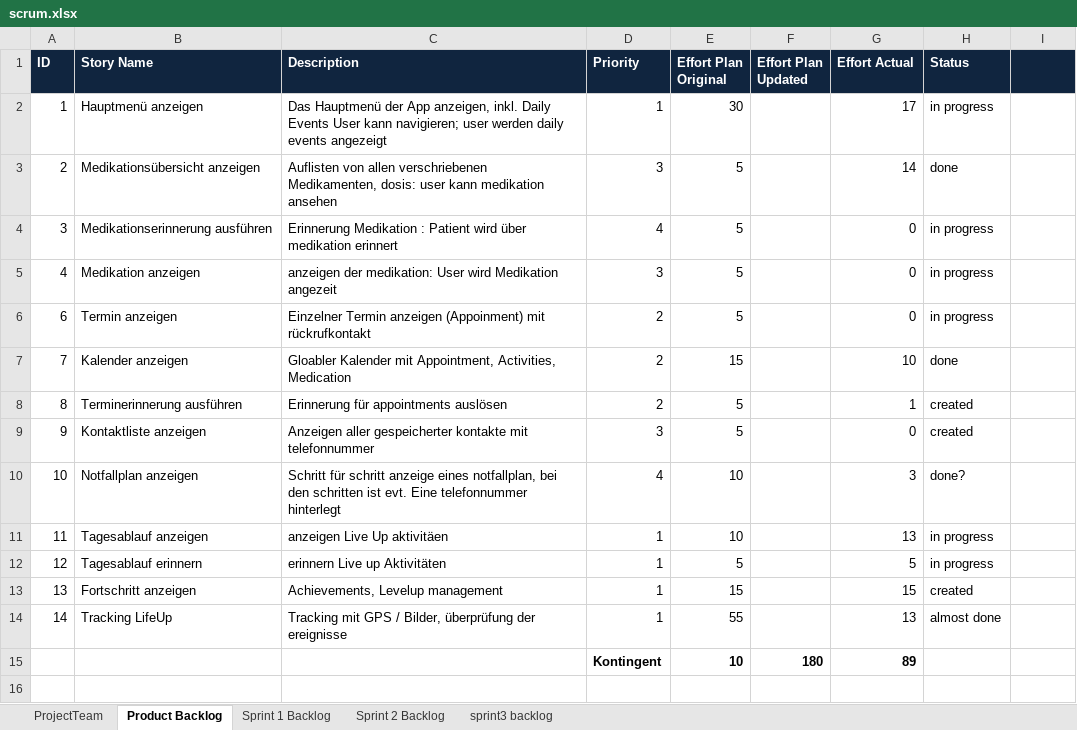
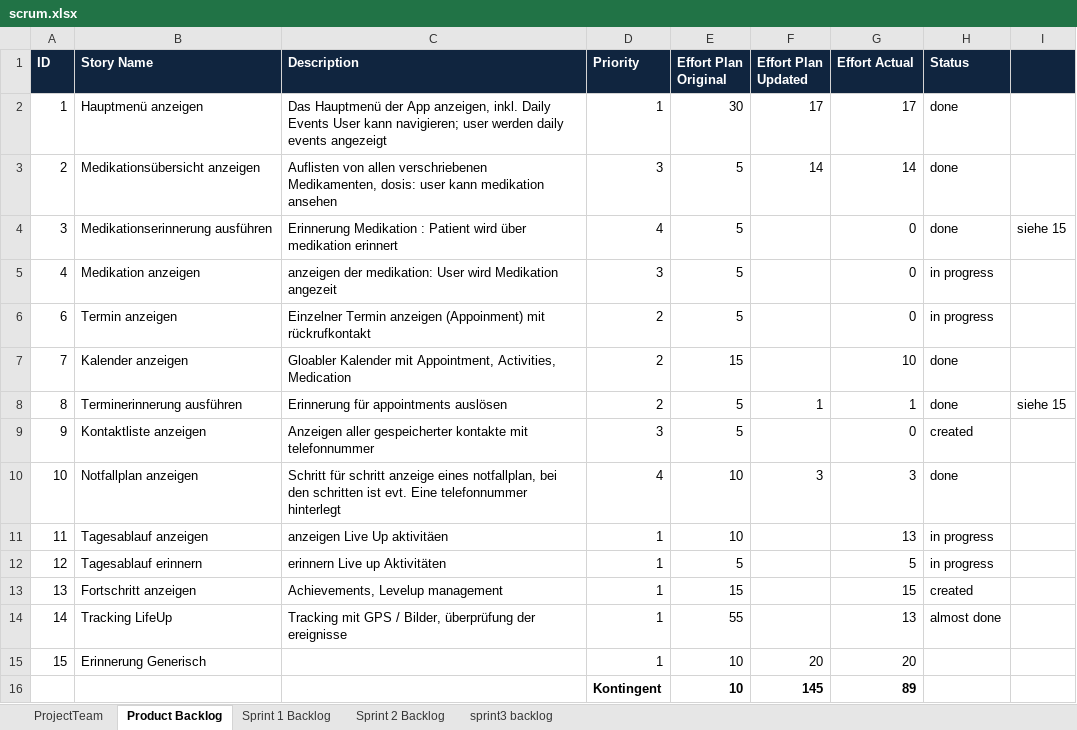
Before and after one commit to shylux/ch.bfh.bti7081.s2015.rot, an Excel workbook: doc/task10/scrum.xlsx, sheet Product Backlog, drawn as a sheet; values as stored, in another font and other column widths than the file's, no borders; addresses are those after the commit; the diff names each change by its address in the sheet, - before the commit and + after, or states it on an @@ line.

Commit message:
updated backlog

```diff
--- a/doc/task10/scrum.xlsx (sheet Product Backlog)
+++ b/doc/task10/scrum.xlsx (sheet Product Backlog)
-F2 (Effort Plan Updated): (empty)
+F2 (Effort Plan Updated): 17
-H2 (Status): in progress
+H2 (Status): done
-F3 (Effort Plan Updated): (empty)
+F3 (Effort Plan Updated): 14
-H4 (Status): in progress
+H4 (Status): done
-I4: (empty)
+I4: siehe 15
-F8 (Effort Plan Updated): (empty)
+F8 (Effort Plan Updated): 1
-H8 (Status): created
+H8 (Status): done
-I8: (empty)
+I8: siehe 15
-F10 (Effort Plan Updated): (empty)
+F10 (Effort Plan Updated): 3
-H10 (Status): done?
+H10 (Status): done
+row 15: 15 | Erinnerung Generisch |  | 1 | 10 | 20 | 20
-F16 (Effort Plan Updated): 180
+F16 (Effort Plan Updated): 145
```
Also changed, not shown: sheet sprint3 backlog.
